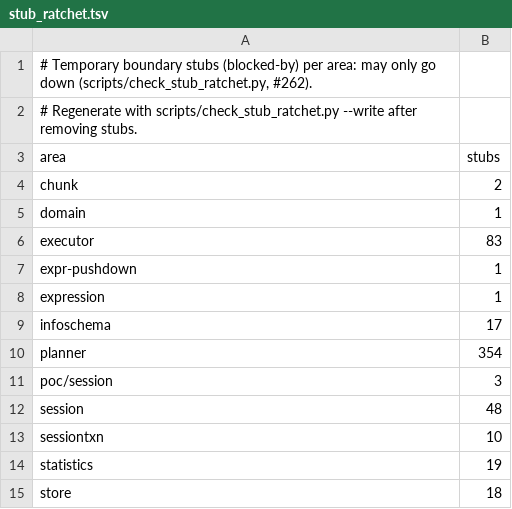
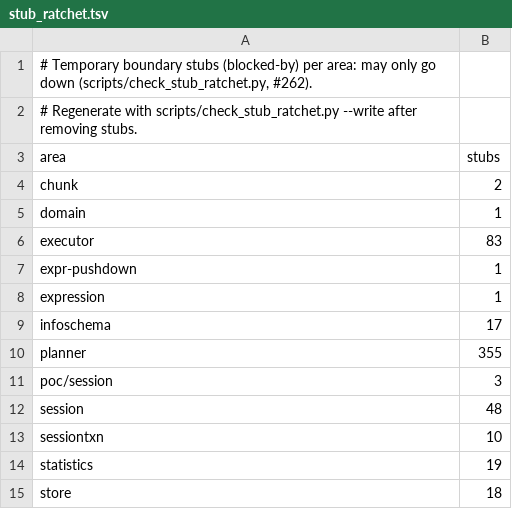
Before and after one commit to dulao5/tidb-rs, a TSV file: scripts/stub_ratchet.tsv, drawn as a sheet.

```diff
--- a/scripts/stub_ratchet.tsv
+++ b/scripts/stub_ratchet.tsv
@@ -9,3 +9,3 @@ expression	1
 infoschema	17
-planner	354
+planner	355
 poc/session	3
```
Also changed, not shown: 32 other files.
